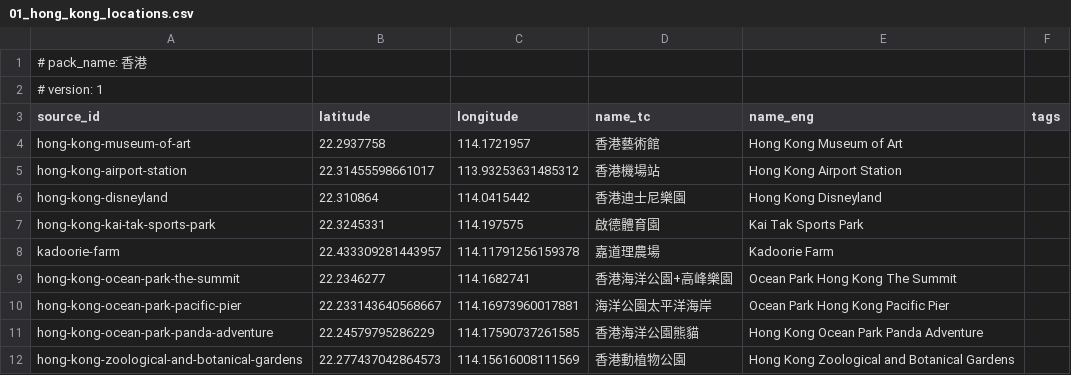
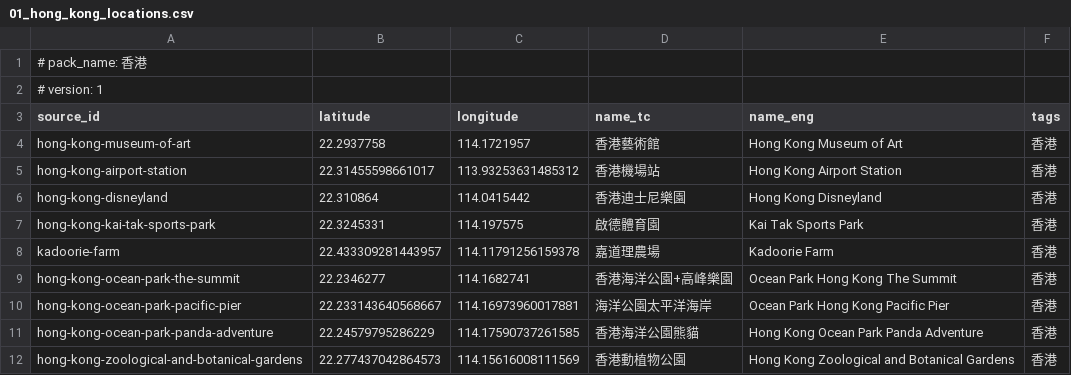
Before and after one commit to codekaburra/andriod-gps-anywhere, a CSV file: app/src/main/assets/saved_locations/01_hong_kong_locations.csv, drawn as a sheet.

Commit message:
feat: add tags to saved locations in Hong Kong, Japan, and Taiwan CSV files
- Updated CSV files for Hong Kong, Japan, and Taiwan to include a new tags field.
- Each location now has a corresponding tag for better categorization and searchability.

```diff
--- a/app/src/main/assets/saved_locations/01_hong_kong_locations.csv
+++ b/app/src/main/assets/saved_locations/01_hong_kong_locations.csv
@@ -3,10 +3,10 @@
 source_id,latitude,longitude,name_tc,name_eng,tags
-hong-kong-museum-of-art,22.2937758,114.1721957,香港藝術館,Hong Kong Museum of Art,
-hong-kong-airport-station,22.31455598661017,113.93253631485312,香港機場站,Hong Kong Airport Station,
-hong-kong-disneyland,22.310864,114.0415442,香港迪士尼樂園,Hong Kong Disneyland,
-hong-kong-kai-tak-sports-park,22.3245331,114.197575,啟德體育園,Kai Tak Sports Park,
-kadoorie-farm,22.433309281443957,114.11791256159378,嘉道理農場,Kadoorie Farm,
-hong-kong-ocean-park-the-summit,22.2346277,114.1682741,香港海洋公園+高峰樂園,Ocean Park Hong Kong The Summit,
-hong-kong-ocean-park-pacific-pier,22.233143640568667,114.16973960017881,海洋公園太平洋海岸,Ocean Park Hong Kong Pacific Pier,
-hong-kong-ocean-park-panda-adventure,22.24579795286229,114.17590737261585,香港海洋公園熊貓,Hong Kong Ocean Park Panda Adventure,
-hong-kong-zoological-and-botanical-gardens,22.277437042864573,114.15616008111569,香港動植物公園,Hong Kong Zoological and Botanical Gardens,
+hong-kong-museum-of-art,22.2937758,114.1721957,香港藝術館,Hong Kong Museum of Art,香港
+hong-kong-airport-station,22.31455598661017,113.93253631485312,香港機場站,Hong Kong Airport Station,香港
+hong-kong-disneyland,22.310864,114.0415442,香港迪士尼樂園,Hong Kong Disneyland,香港
+hong-kong-kai-tak-sports-park,22.3245331,114.197575,啟德體育園,Kai Tak Sports Park,香港
+kadoorie-farm,22.433309281443957,114.11791256159378,嘉道理農場,Kadoorie Farm,香港
+hong-kong-ocean-park-the-summit,22.2346277,114.1682741,香港海洋公園+高峰樂園,Ocean Park Hong Kong The Summit,香港
+hong-kong-ocean-park-pacific-pier,22.233143640568667,114.16973960017881,海洋公園太平洋海岸,Ocean Park Hong Kong Pacific Pier,香港
+hong-kong-ocean-park-panda-adventure,22.24579795286229,114.17590737261585,香港海洋公園熊貓,Hong Kong Ocean Park Panda Adventure,香港
+hong-kong-zoological-and-botanical-gardens,22.277437042864573,114.15616008111569,香港動植物公園,Hong Kong Zoological and Botanical Gardens,香港
```
Also changed, not shown: app/src/main/assets/saved_locations/02_japan_locations.csv, app/src/main/assets/saved_locations/03_taiwan_locations.csv.
